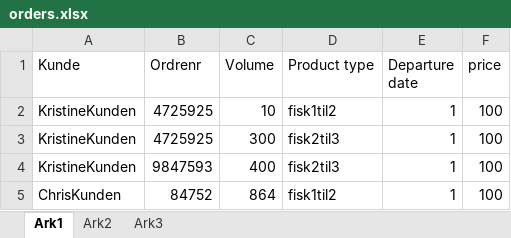
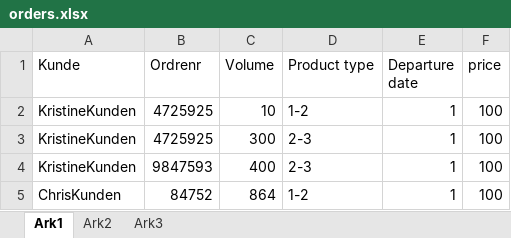
Before and after one commit to ismail-codar/Chris-Tora-master, an Excel workbook: input_data/orders.xlsx, sheet Ark1, drawn as a sheet; values as stored, in another font and other column widths than the file's, no borders; the diff names each change by its address in the sheet, - before the commit and + after, or states it on an @@ line.

Commit message:
Link til vendor excel

```diff
--- a/input_data/orders.xlsx (sheet Ark1)
+++ b/input_data/orders.xlsx (sheet Ark1)
-D2 (Product type): fisk1til2
+D2 (Product type): 1-2
-D3:D4 (Product type): fisk2til3
+D3:D4 (Product type): 2-3
-D5 (Product type): fisk1til2
+D5 (Product type): 1-2
```
Also changed, not shown: sheet Ark3, 3 other files.
